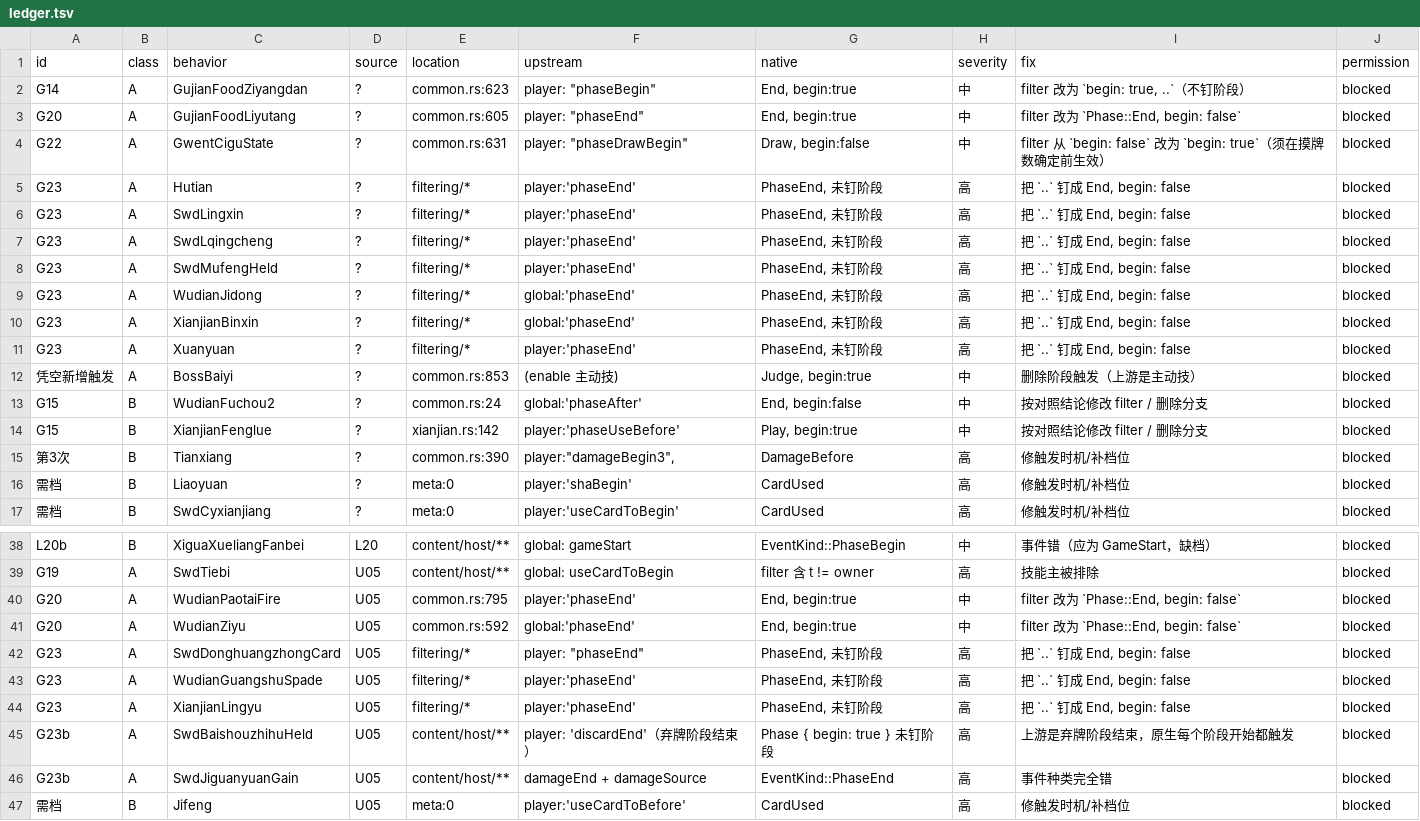
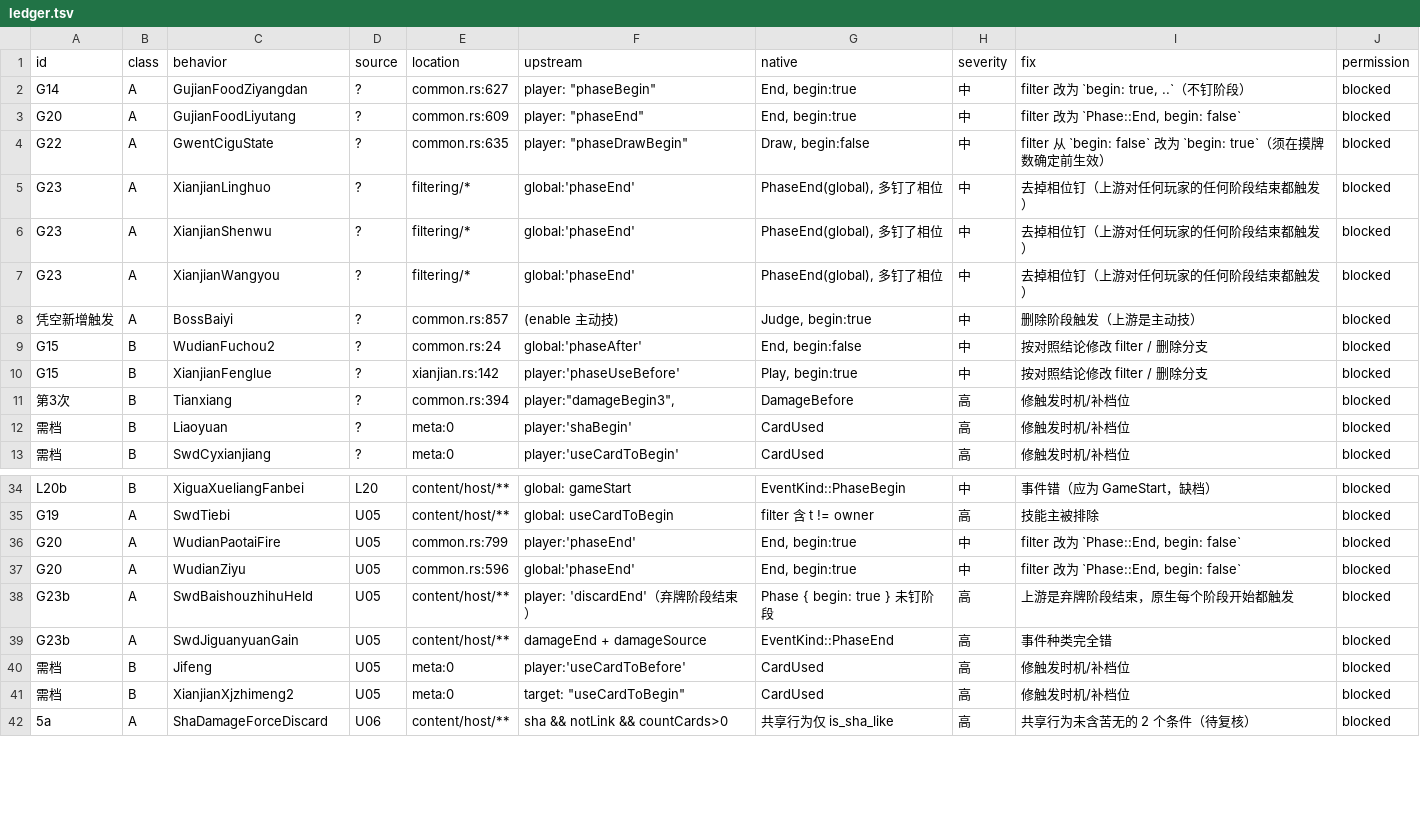
Before and after one commit to RuyimgByCN/RuyimgByCN-noname-ruyimg-modified, a TSV file: docs/operations/evidence/2026-10-19-defect-ledger/ledger.tsv, drawn as a sheet; only a part is shown, gaps mark what is left out; the shorter side is filled out with more unchanged rows; the diff covers the shown part only.

Commit message:
fix(engine): 修正 Hutian/Xuanyuan 触发作用域；G23 判据改为作用域感知(台账54→46)
- 未跟踪区已被 git 跟踪(kernel 22/host 55/ported 16609)，D9 不再是阻塞。
- Hutian 钉 Phase::End 导致 4 个既有测试中 2 个失败 ⇒ 反证判据错：上游 player:'phaseEnd' 是自己回合每个阶段结束。
- 全族复查 11 行: 9 行本就等价、2 行 global 不限定自己本就对、2 行真缺陷已修(Hutian/Xuanyuan)、3 行待修(XianjianLinghuo/Shenwu/Wangyou)。
- 实测: Hutian 4 测试全过；全量 1538 passed/0 failed。
- 生成器修两 bug: 900 字符窗口串臂、共享集合自相矛盾 ⇒ 逐行现算 _arm_facts()。
- 台账 54→46(A17/B29)；preflight 待同步文档数字。

```diff
--- a/docs/operations/evidence/2026-10-19-defect-ledger/ledger.tsv
+++ b/docs/operations/evidence/2026-10-19-defect-ledger/ledger.tsv
@@ -1,16 +1,12 @@
 id	class	behavior	source	location	upstream	native	severity	fix	permission
-G14	A	GujianFoodZiyangdan	?	common.rs:623	player: "phaseBegin"	End, begin:true	中	filter 改为 `begin: true, ..`（不钉阶段）	blocked
-G20	A	GujianFoodLiyutang	?	common.rs:605	player: "phaseEnd"	End, begin:true	中	filter 改为 `Phase::End, begin: false`	blocked
-G22	A	GwentCiguState	?	common.rs:631	player: "phaseDrawBegin"	Draw, begin:false	中	filter 从 `begin: false` 改为 `begin: true`（须在摸牌数确定前生效）	blocked
-G23	A	Hutian	?	filtering/*	player:'phaseEnd'	PhaseEnd, 未钉阶段	高	把 `..` 钉成 End, begin: false	blocked
-G23	A	SwdLingxin	?	filtering/*	player:'phaseEnd'	PhaseEnd, 未钉阶段	高	把 `..` 钉成 End, begin: false	blocked
-G23	A	SwdLqingcheng	?	filtering/*	player:'phaseEnd'	PhaseEnd, 未钉阶段	高	把 `..` 钉成 End, begin: false	blocked
-G23	A	SwdMufengHeld	?	filtering/*	player:'phaseEnd'	PhaseEnd, 未钉阶段	高	把 `..` 钉成 End, begin: false	blocked
-G23	A	WudianJidong	?	filtering/*	global:'phaseEnd'	PhaseEnd, 未钉阶段	高	把 `..` 钉成 End, begin: false	blocked
-G23	A	XianjianBinxin	?	filtering/*	global:'phaseEnd'	PhaseEnd, 未钉阶段	高	把 `..` 钉成 End, begin: false	blocked
-G23	A	Xuanyuan	?	filtering/*	player:'phaseEnd'	PhaseEnd, 未钉阶段	高	把 `..` 钉成 End, begin: false	blocked
-凭空新增触发	A	BossBaiyi	?	common.rs:853	(enable 主动技)	Judge, begin:true	中	删除阶段触发（上游是主动技）	blocked
+G14	A	GujianFoodZiyangdan	?	common.rs:627	player: "phaseBegin"	End, begin:true	中	filter 改为 `begin: true, ..`（不钉阶段）	blocked
+G20	A	GujianFoodLiyutang	?	common.rs:609	player: "phaseEnd"	End, begin:true	中	filter 改为 `Phase::End, begin: false`	blocked
+G22	A	GwentCiguState	?	common.rs:635	player: "phaseDrawBegin"	Draw, begin:false	中	filter 从 `begin: false` 改为 `begin: true`（须在摸牌数确定前生效）	blocked
+G23	A	XianjianLinghuo	?	filtering/*	global:'phaseEnd'	PhaseEnd(global), 多钉了相位	中	去掉相位钉（上游对任何玩家的任何阶段结束都触发）	blocked
+G23	A	XianjianShenwu	?	filtering/*	global:'phaseEnd'	PhaseEnd(global), 多钉了相位	中	去掉相位钉（上游对任何玩家的任何阶段结束都触发）	blocked
+G23	A	XianjianWangyou	?	filtering/*	global:'phaseEnd'	PhaseEnd(global), 多钉了相位	中	去掉相位钉（上游对任何玩家的任何阶段结束都触发）	blocked
+凭空新增触发	A	BossBaiyi	?	common.rs:857	(enable 主动技)	Judge, begin:true	中	删除阶段触发（上游是主动技）	blocked
 G15	B	WudianFuchou2	?	common.rs:24	global:'phaseAfter'	End, begin:false	中	按对照结论修改 filter / 删除分支	blocked
 G15	B	XianjianFenglue	?	xianjian.rs:142	player:'phaseUseBefore'	Play, begin:true	中	按对照结论修改 filter / 删除分支	blocked
-第3次	B	Tianxiang	?	common.rs:390	player:"damageBegin3",	DamageBefore	高	修触发时机/补档位	blocked
+第3次	B	Tianxiang	?	common.rs:394	player:"damageBegin3",	DamageBefore	高	修触发时机/补档位	blocked
 需档	B	Liaoyuan	?	meta:0	player:'shaBegin'	CardUsed	高	修触发时机/补档位	blocked
@@ -39,7 +35,4 @@ L20b	B	XiguaXueliangFanbei	L20	content/host/**	global: gameStart	EventKind::Phas
 G19	A	SwdTiebi	U05	content/host/**	global: useCardToBegin	filter 含 t != owner	高	技能主被排除	blocked
-G20	A	WudianPaotaiFire	U05	common.rs:795	player:'phaseEnd'	End, begin:true	中	filter 改为 `Phase::End, begin: false`	blocked
-G20	A	WudianZiyu	U05	common.rs:592	global:'phaseEnd'	End, begin:true	中	filter 改为 `Phase::End, begin: false`	blocked
-G23	A	SwdDonghuangzhongCard	U05	filtering/*	player: "phaseEnd"	PhaseEnd, 未钉阶段	高	把 `..` 钉成 End, begin: false	blocked
-G23	A	WudianGuangshuSpade	U05	filtering/*	player:'phaseEnd'	PhaseEnd, 未钉阶段	高	把 `..` 钉成 End, begin: false	blocked
-G23	A	XianjianLingyu	U05	filtering/*	player:'phaseEnd'	PhaseEnd, 未钉阶段	高	把 `..` 钉成 End, begin: false	blocked
+G20	A	WudianPaotaiFire	U05	common.rs:799	player:'phaseEnd'	End, begin:true	中	filter 改为 `Phase::End, begin: false`	blocked
+G20	A	WudianZiyu	U05	common.rs:596	global:'phaseEnd'	End, begin:true	中	filter 改为 `Phase::End, begin: false`	blocked
 G23b	A	SwdBaishouzhihuHeld	U05	content/host/**	player: 'discardEnd'（弃牌阶段结束）	Phase { begin: true } 未钉阶段	高	上游是弃牌阶段结束，原生每个阶段开始都触发	blocked
```
Also changed, not shown: 1 removed row and 2 edited cells elsewhere in this file, 5 other files.
